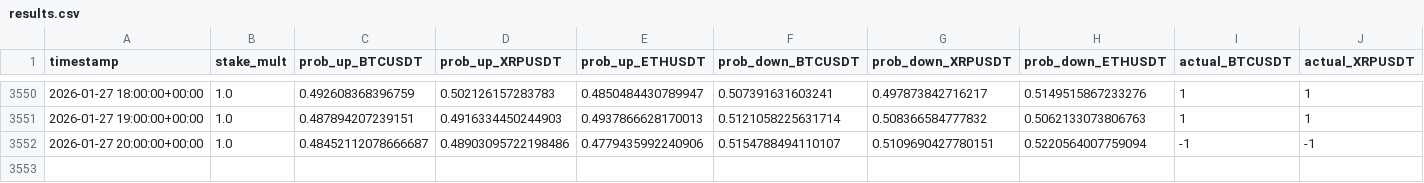
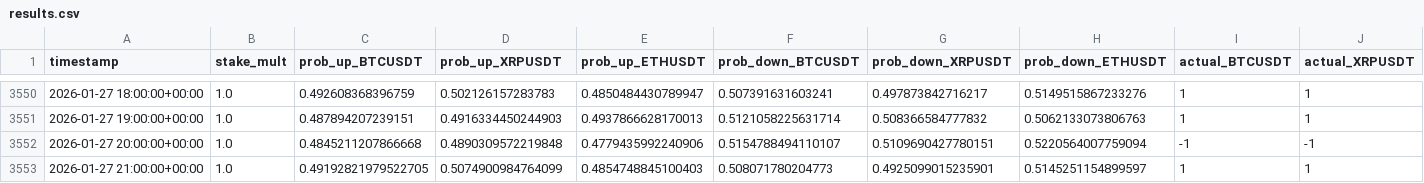
Before and after one commit to mtumalan/csvreader, a CSV file: data/results.csv, drawn as a sheet; only a part is shown, gaps mark what is left out; rows hold the shown columns only; the diff names each change by its address in the sheet, - before the commit and + after, or states it on an @@ line.

Commit message:
auto: append results up to 2026-01-28 01:03:12 UTC

```diff
--- a/data/results.csv
+++ b/data/results.csv
-C3552 (prob_up_BTCUSDT): 0.48452112078666687
+C3552 (prob_up_BTCUSDT): 0.4845211207866668
-D3552 (prob_up_XRPUSDT): 0.48903095722198486
+D3552 (prob_up_XRPUSDT): 0.4890309572219848
+row 3553: 2026-01-27 21:00:00+00:00 | 1.0 | 0.49192821979522705 | 0.5074900984764099 | 0.4854748845100403 | 0.508071780204773 | 0.4925099015235901 | 0.5145251154899597 | 1 | 1
```
